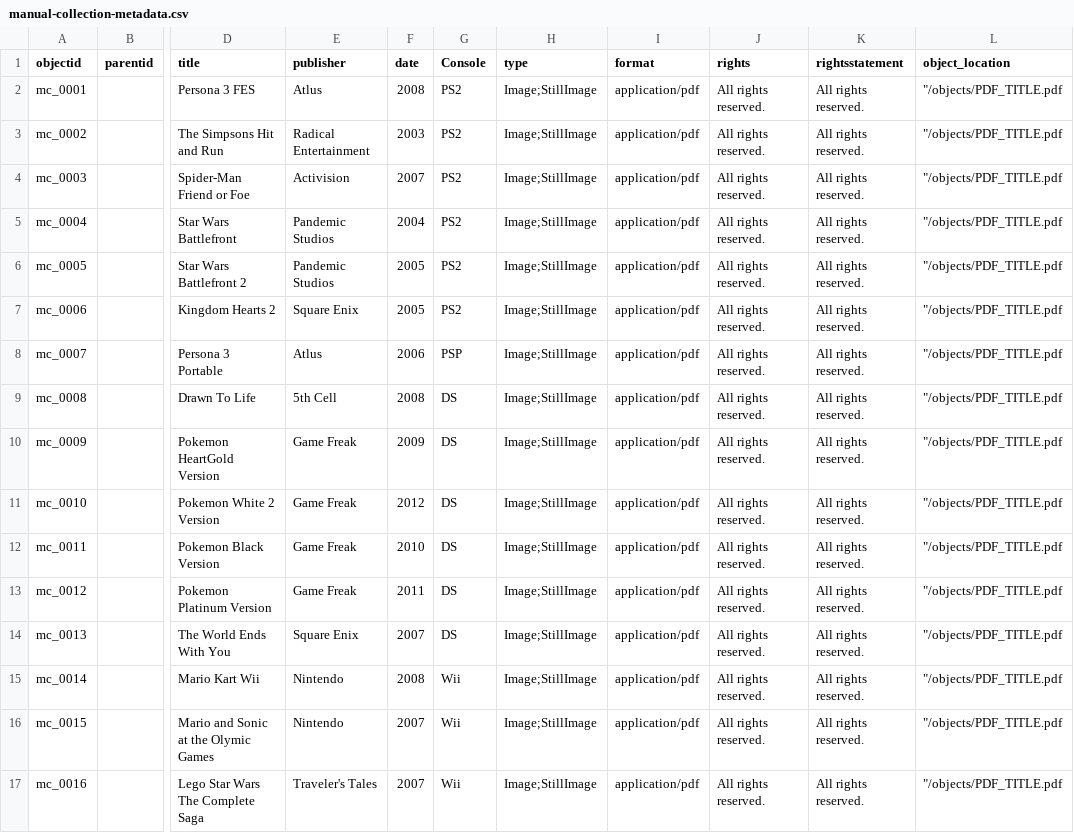
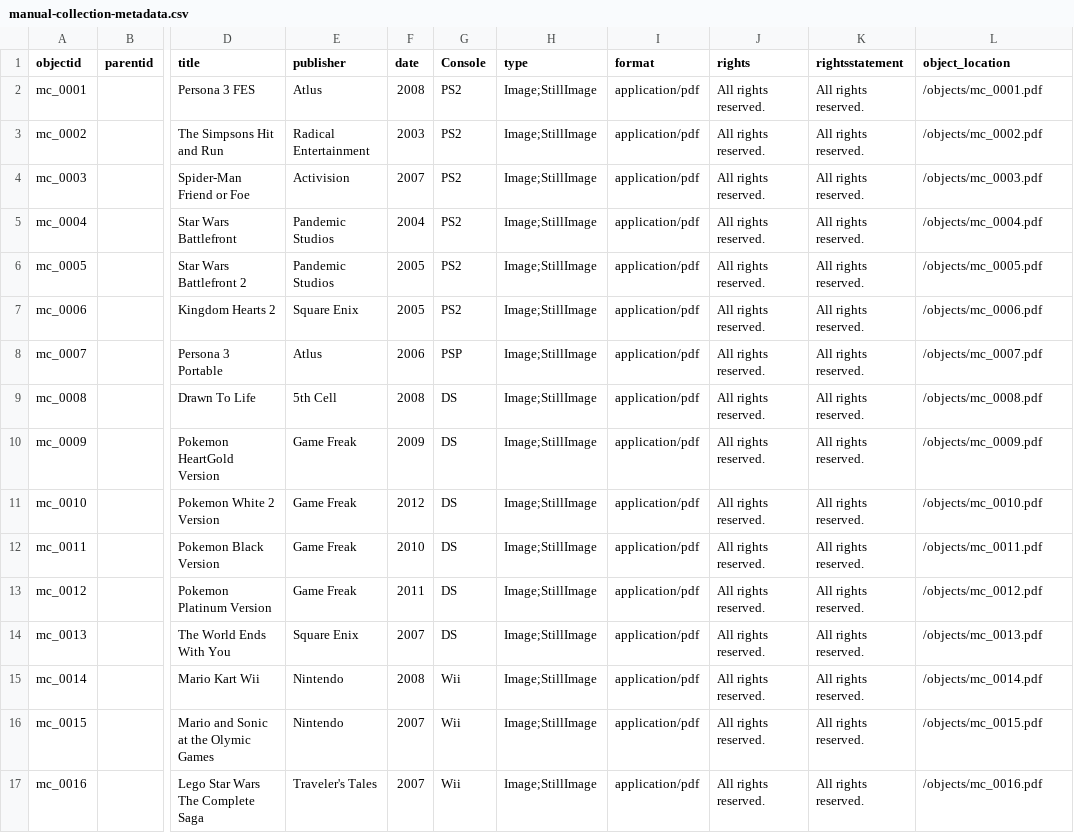
Before and after one commit to bah3iu/manual-collection, a CSV file: _data/manual-collection-metadata.csv, drawn as a sheet; only a part is shown, gaps mark what is left out; the diff names each change by its address in the sheet, - before the commit and + after, or states it on an @@ line.

```diff
--- a/_data/manual-collection-metadata.csv
+++ b/_data/manual-collection-metadata.csv
-L2 (object_location): "/objects/PDF_TITLE.pdf
+L2 (object_location): /objects/mc_0001.pdf
-L3 (object_location): "/objects/PDF_TITLE.pdf
+L3 (object_location): /objects/mc_0002.pdf
-L4 (object_location): "/objects/PDF_TITLE.pdf
+L4 (object_location): /objects/mc_0003.pdf
-L5 (object_location): "/objects/PDF_TITLE.pdf
+L5 (object_location): /objects/mc_0004.pdf
-L6 (object_location): "/objects/PDF_TITLE.pdf
+L6 (object_location): /objects/mc_0005.pdf
-L7 (object_location): "/objects/PDF_TITLE.pdf
+L7 (object_location): /objects/mc_0006.pdf
-L8 (object_location): "/objects/PDF_TITLE.pdf
+L8 (object_location): /objects/mc_0007.pdf
-L9 (object_location): "/objects/PDF_TITLE.pdf
+L9 (object_location): /objects/mc_0008.pdf
-L10 (object_location): "/objects/PDF_TITLE.pdf
+L10 (object_location): /objects/mc_0009.pdf
-L11 (object_location): "/objects/PDF_TITLE.pdf
+L11 (object_location): /objects/mc_0010.pdf
-L12 (object_location): "/objects/PDF_TITLE.pdf
+L12 (object_location): /objects/mc_0011.pdf
-L13 (object_location): "/objects/PDF_TITLE.pdf
+L13 (object_location): /objects/mc_0012.pdf
-L14 (object_location): "/objects/PDF_TITLE.pdf
+L14 (object_location): /objects/mc_0013.pdf
-L15 (object_location): "/objects/PDF_TITLE.pdf
+L15 (object_location): /objects/mc_0014.pdf
-L16 (object_location): "/objects/PDF_TITLE.pdf
+L16 (object_location): /objects/mc_0015.pdf
-L17 (object_location): "/objects/PDF_TITLE.pdf
+L17 (object_location): /objects/mc_0016.pdf
```
Also changed, not shown: 1 other file.
